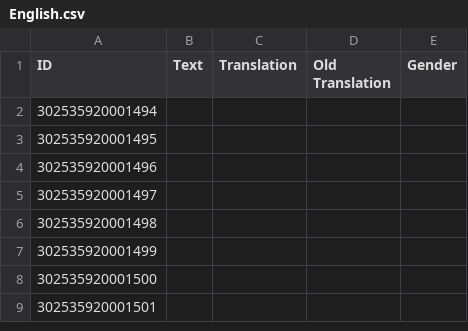
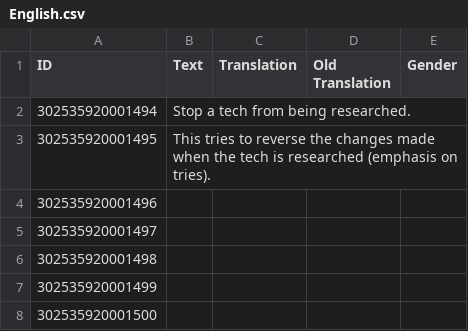
Before and after one commit to ChoGGi/SurvivingMars_CheatMods, a CSV file: ChoGGi's Library/Locales/English.csv, drawn as a sheet; only a part is shown; the shorter side is filled out with more unchanged rows.

Commit message:
Expanded Cheat Menu:
### Added:
- Cheats>Research>Research Remove: Stop a tech from being researched.

ExpandedCheatMenu@choggi.org

```diff
--- a/ChoGGi's Library/Locales/English.csv
+++ b/ChoGGi's Library/Locales/English.csv
@@ -1,4 +1,4 @@
 ID,Text,Translation,Old Translation,Gender
-302535920001494,,
-302535920001495,,
+302535920001494,Stop a tech from being researched.,
+302535920001495,This tries to reverse the changes made when the tech is researched (emphasis on tries).,
 302535920001496,,
```
Also changed, not shown: 3 other files.
